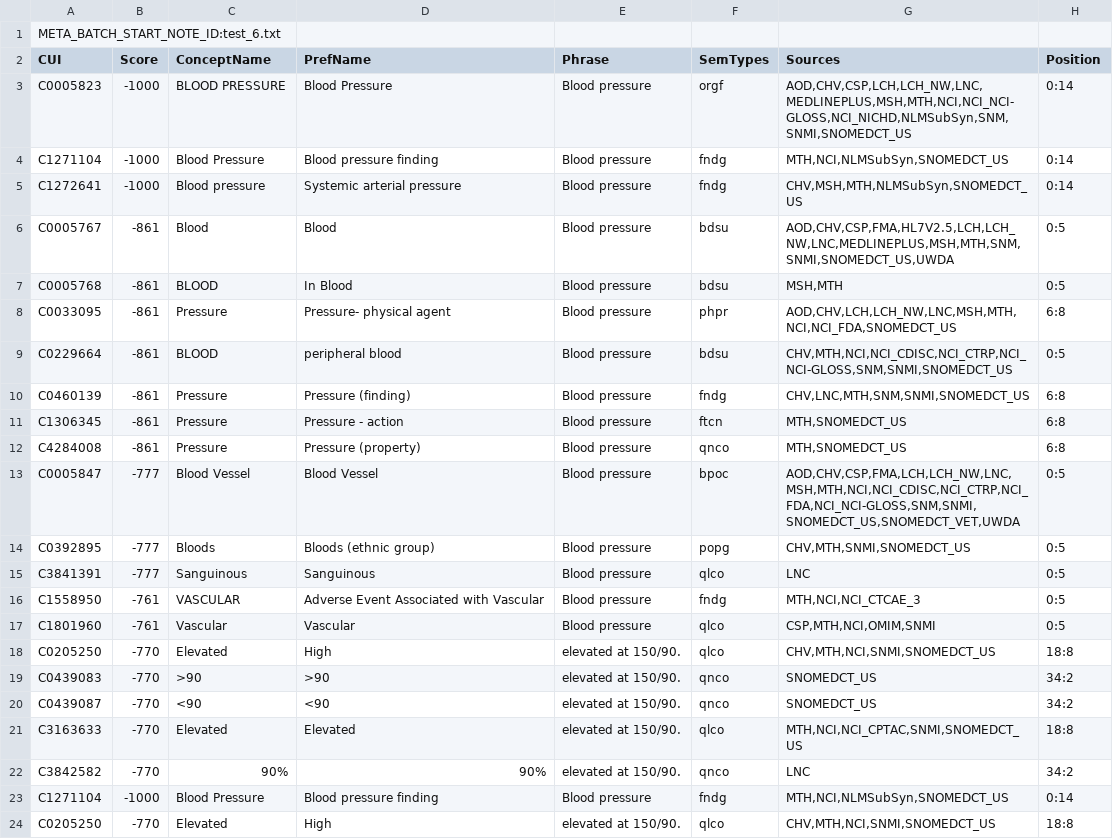
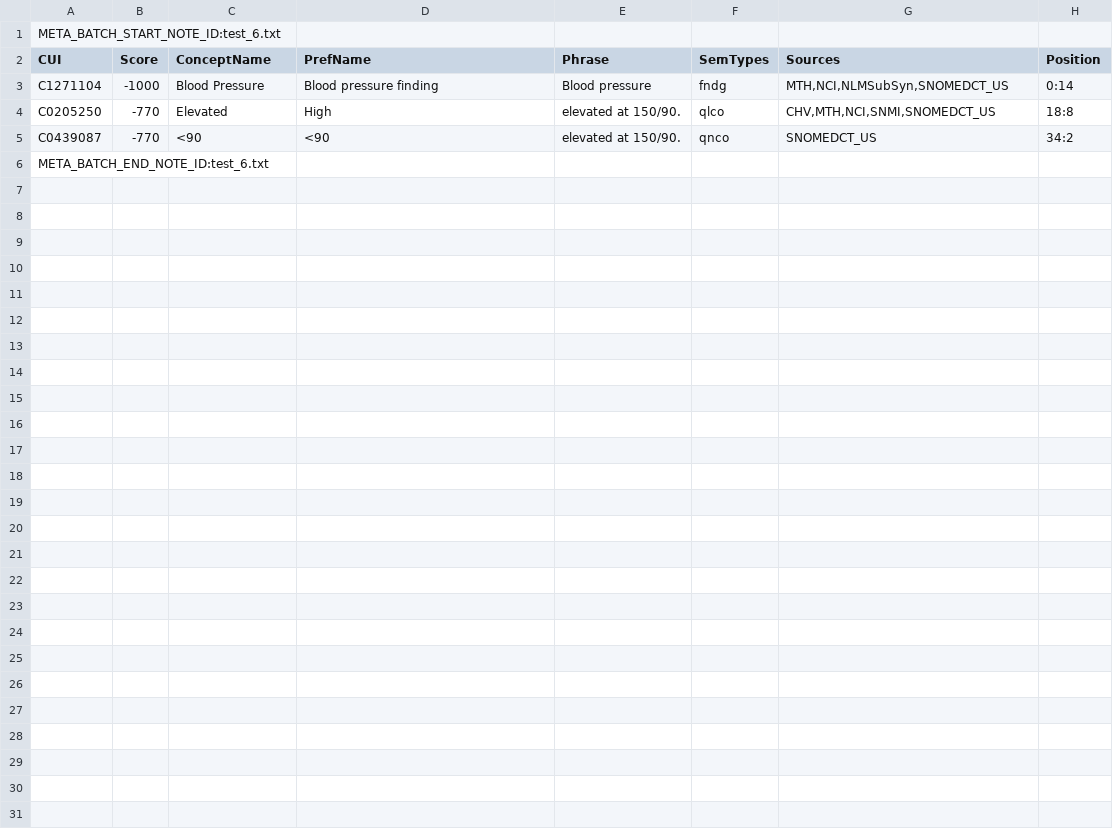
Before and after one commit to editnori/PythonMetaMap, a CSV file: pymm_data/output/test_6.csv, drawn as a sheet; only a part is shown; the shorter side is filled out with more unchanged rows; the diff names each change by its address in the sheet, - before the commit and + after, or states it on an @@ line.

```diff
--- a/pymm_data/output/test_6.csv
+++ b/pymm_data/output/test_6.csv
-row 3: C0005823 | -1000 | BLOOD PRESSURE | Blood Pressure | Blood pressure | orgf | AOD,CHV,CSP,LCH,LCH_NW,LNC,MEDLINEPLUS,MSH,MTH,NCI,NCI_NCI-GLOSS,NCI_NICHD,NLMSubSyn,SNM,SNMI,SNOMEDCT_US | 0:14
-row 4: C1271104 | -1000 | Blood Pressure | Blood pressure finding | Blood pressure | fndg | MTH,NCI,NLMSubSyn,SNOMEDCT_US | 0:14
-row 5: C1272641 | -1000 | Blood pressure | Systemic arterial pressure | Blood pressure | fndg | CHV,MSH,MTH,NLMSubSyn,SNOMEDCT_US | 0:14
-row 6: C0005767 | -861 | Blood | Blood | Blood pressure | bdsu | AOD,CHV,CSP,FMA,HL7V2.5,LCH,LCH_NW,LNC,MEDLINEPLUS,MSH,MTH,SNM,SNMI,SNOMEDCT_US,UWDA | 0:5
-row 7: C0005768 | -861 | BLOOD | In Blood | Blood pressure | bdsu | MSH,MTH | 0:5
-row 8: C0033095 | -861 | Pressure | Pressure- physical agent | Blood pressure | phpr | AOD,CHV,LCH,LCH_NW,LNC,MSH,MTH,NCI,NCI_FDA,SNOMEDCT_US | 6:8
-row 9: C0229664 | -861 | BLOOD | peripheral blood | Blood pressure | bdsu | CHV,MTH,NCI,NCI_CDISC,NCI_CTRP,NCI_NCI-GLOSS,SNM,SNMI,SNOMEDCT_US | 0:5
-row 10: C0460139 | -861 | Pressure | Pressure (finding) | Blood pressure | fndg | CHV,LNC,MTH,SNM,SNMI,SNOMEDCT_US | 6:8
-row 11: C1306345 | -861 | Pressure | Pressure - action | Blood pressure | ftcn | MTH,SNOMEDCT_US | 6:8
-row 12: C4284008 | -861 | Pressure | Pressure (property) | Blood pressure | qnco | MTH,SNOMEDCT_US | 6:8
-row 13: C0005847 | -777 | Blood Vessel | Blood Vessel | Blood pressure | bpoc | AOD,CHV,CSP,FMA,LCH,LCH_NW,LNC,MSH,MTH,NCI,NCI_CDISC,NCI_CTRP,NCI_FDA,NCI_NCI-GLOSS,SNM,SNMI,SNOMEDCT_US,SNOMEDCT_VET,UWDA | 0:5
-row 14: C0392895 | -777 | Bloods | Bloods (ethnic group) | Blood pressure | popg | CHV,MTH,SNMI,SNOMEDCT_US | 0:5
-row 15: C3841391 | -777 | Sanguinous | Sanguinous | Blood pressure | qlco | LNC | 0:5
-row 16: C1558950 | -761 | VASCULAR | Adverse Event Associated with Vascular | Blood pressure | fndg | MTH,NCI,NCI_CTCAE_3 | 0:5
-row 17: C1801960 | -761 | Vascular | Vascular | Blood pressure | qlco | CSP,MTH,NCI,OMIM,SNMI | 0:5
-row 18: C0205250 | -770 | Elevated | High | elevated at 150/90. | qlco | CHV,MTH,NCI,SNMI,SNOMEDCT_US | 18:8
-row 19: C0439083 | -770 | >90 | >90 | elevated at 150/90. | qnco | SNOMEDCT_US | 34:2
-row 20: C0439087 | -770 | <90 | <90 | elevated at 150/90. | qnco | SNOMEDCT_US | 34:2
-row 21: C3163633 | -770 | Elevated | Elevated | elevated at 150/90. | qlco | MTH,NCI,NCI_CPTAC,SNMI,SNOMEDCT_US | 18:8
-row 22: C3842582 | -770 | 90% | 90% | elevated at 150/90. | qnco | LNC | 34:2
```
Also changed, not shown: pymm_data/output/test_1.csv, pymm_data/output/test_2.csv, 27 other files.
